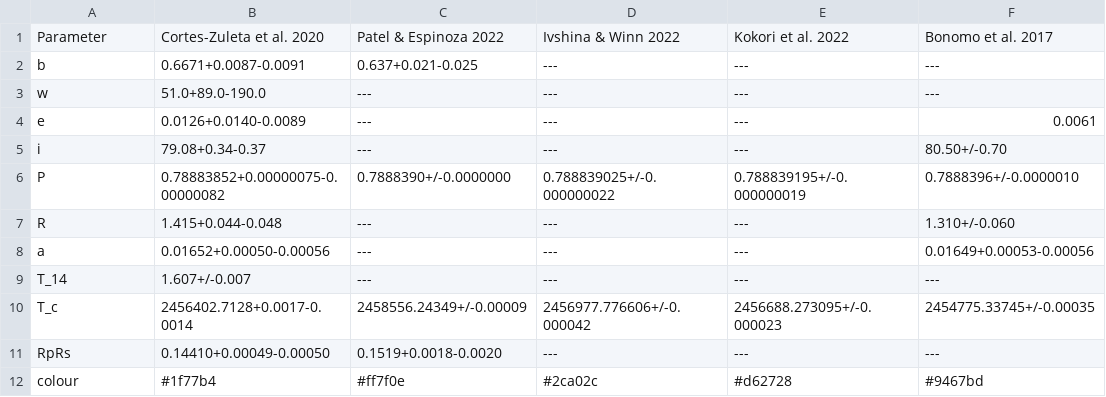
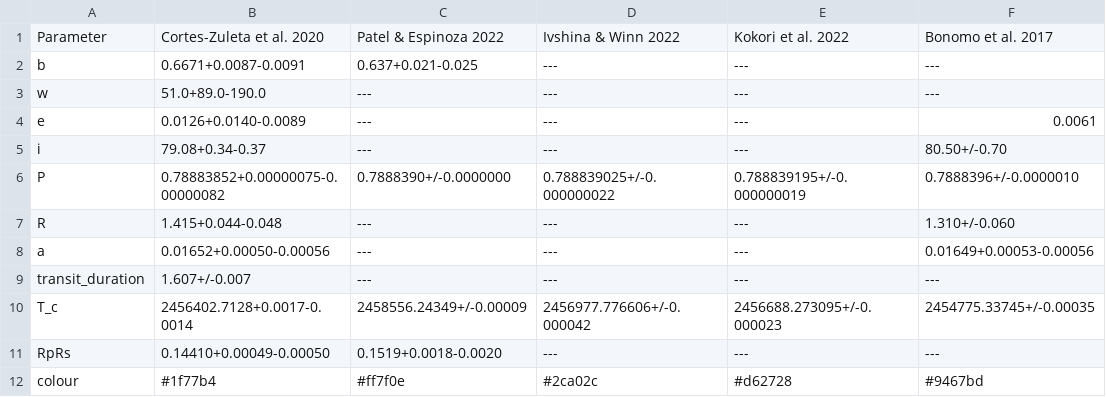
Before and after one commit to hrwakeford/MSci2022_TESS, a CSV file: WASP_19b/literature_parameters/WASP_19b_literature.csv, drawn as a sheet; only a part is shown; the diff names each change by its address in the sheet, - before the commit and + after, or states it on an @@ line.

```diff
--- a/WASP_19b/literature_parameters/WASP_19b_literature.csv
+++ b/WASP_19b/literature_parameters/WASP_19b_literature.csv
-A9: T_14
+A9: transit_duration
```
Also changed, not shown: 1 other file.
